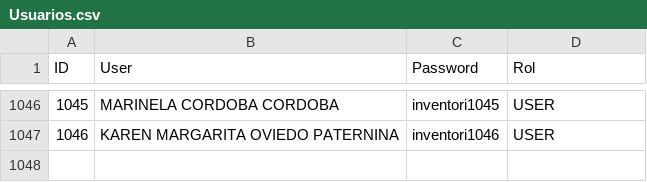
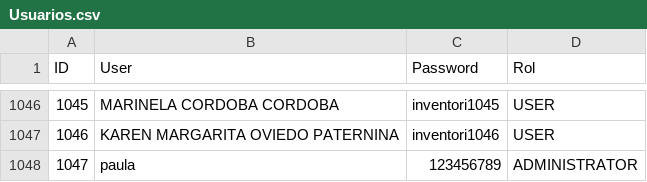
Before and after one commit to jfoquendo/Inventory, a CSV file: Usuarios.csv, drawn as a sheet; only a part is shown, gaps mark what is left out.

```diff
--- a/Usuarios.csv
+++ b/Usuarios.csv
@@ -1047 +1047,2 @@ ID;User;Password;Rol
 1046;KAREN MARGARITA OVIEDO PATERNINA;inventori1046;USER
+1047;paula;123456789;ADMINISTRATOR
```
Also changed, not shown: Inventario.csv, 2 other files.
